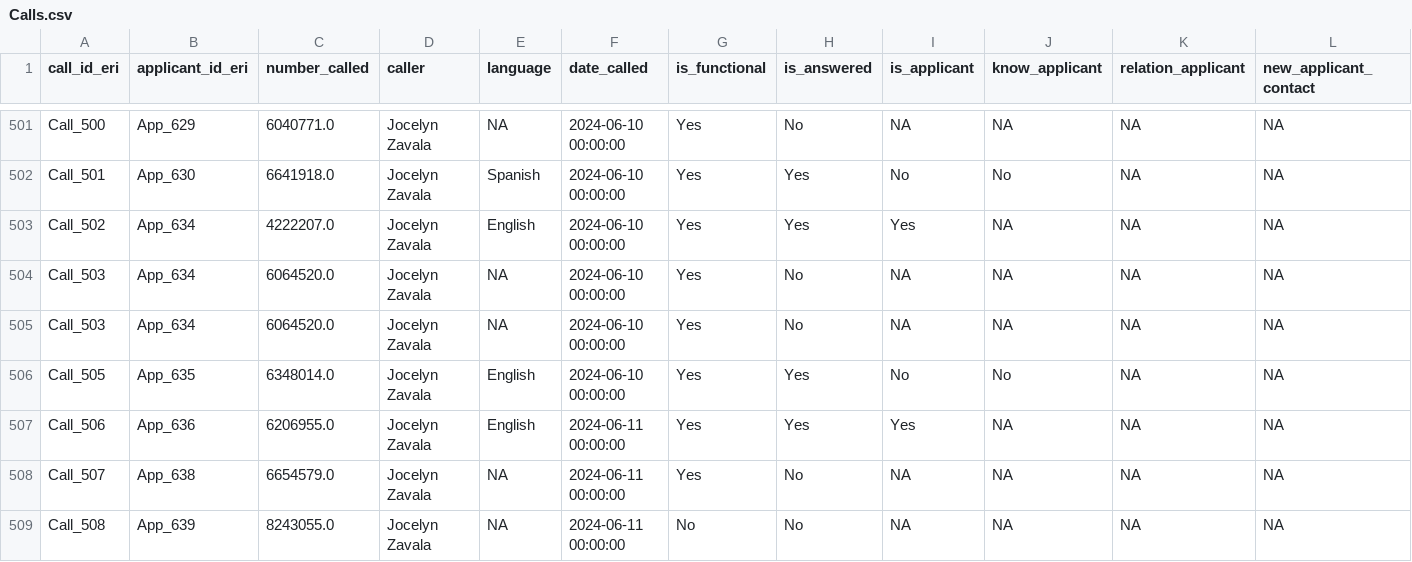
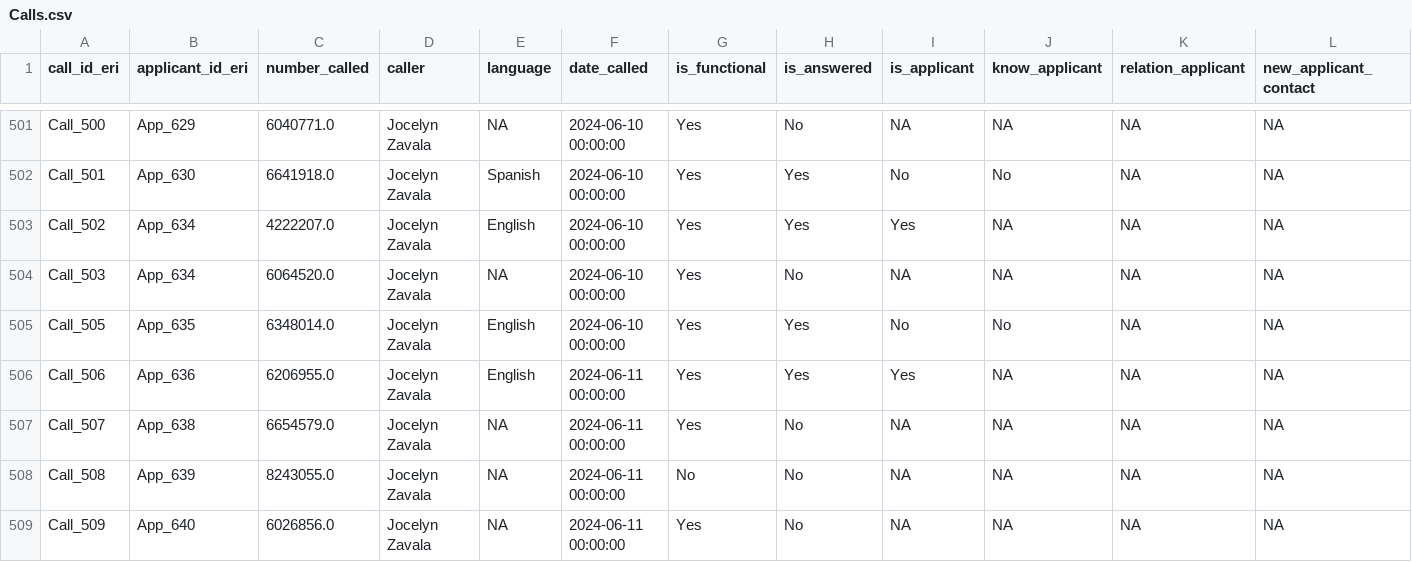
Before and after one commit to Forest-Department-of-Belize/wildlife-permit-system, a CSV file: data/ready/Calls.csv, drawn as a sheet; only a part is shown, gaps mark what is left out; the shorter side is filled out with more unchanged rows; rows hold the shown columns only; the diff names each change by its address in the sheet, - before the commit and + after, or states it on an @@ line.

Commit message:
data-cleanup: dupe rows

```diff
--- a/data/ready/Calls.csv
+++ b/data/ready/Calls.csv
-row 505: Call_503 | App_634 | 6064520.0 | Jocelyn Zavala | NA | 2024-06-10 00:00:00 | Yes | No | NA | NA | NA | NA
```
Also changed, not shown: data/ready/Comments.csv, data/ready/ParrotSpecies.csv, 3 other files.
